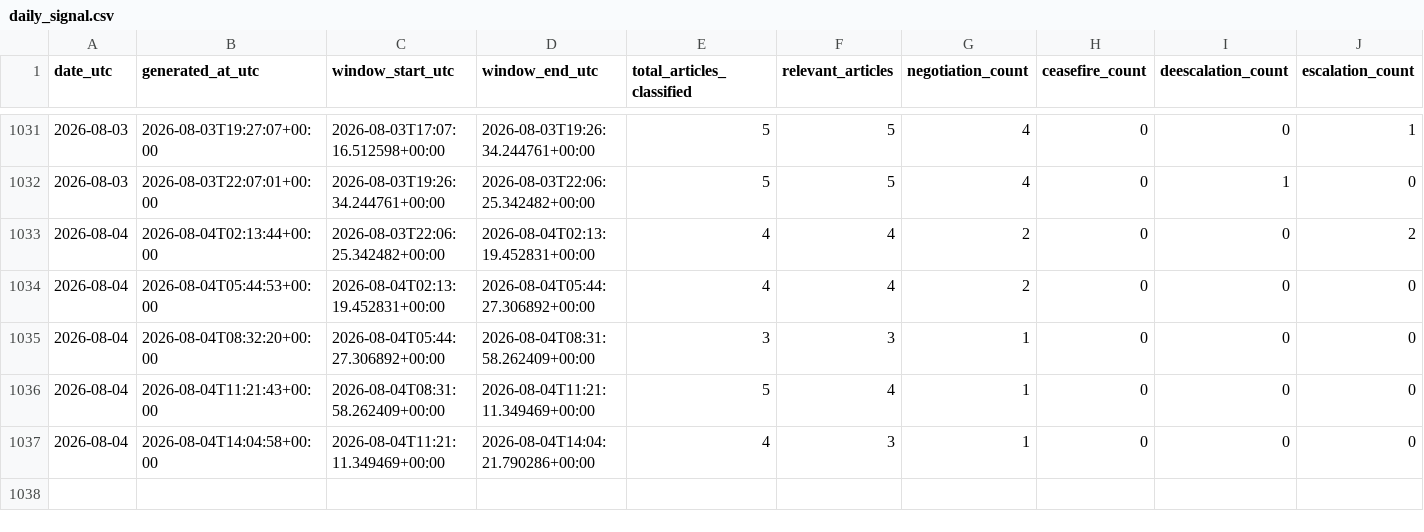
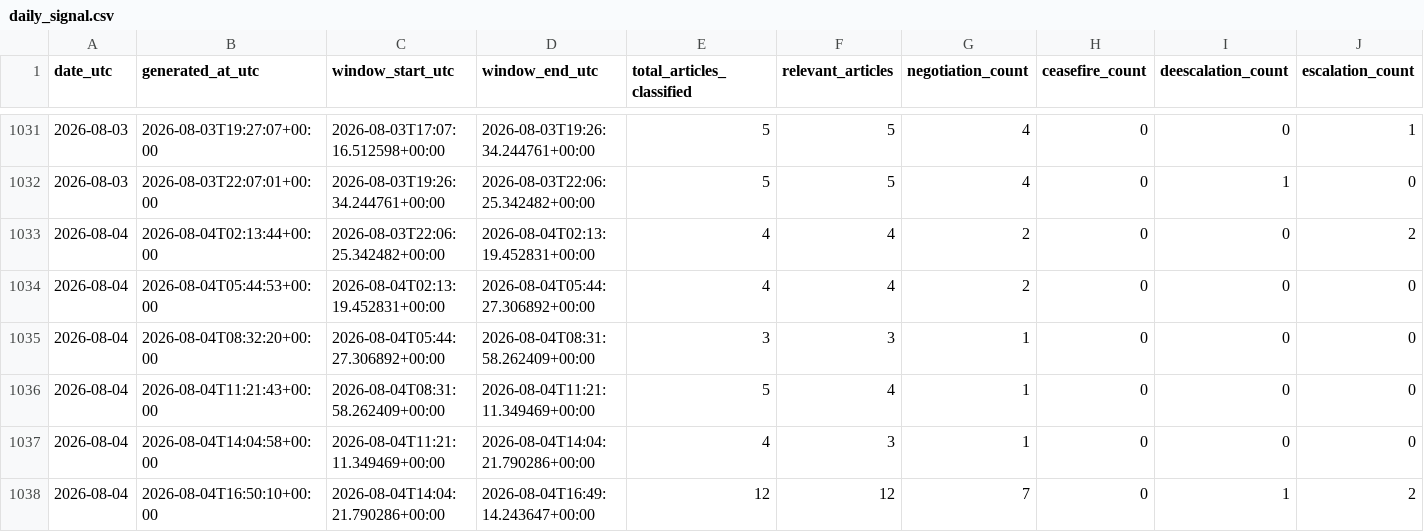
Before and after one commit to wcurew/iran-us-war-tracker, a CSV file: data/daily_signal.csv, drawn as a sheet; only a part is shown, gaps mark what is left out; rows hold the shown columns only; the diff names each change by its address in the sheet, - before the commit and + after, or states it on an @@ line.

```diff
--- a/data/daily_signal.csv
+++ b/data/daily_signal.csv
+row 1038: 2026-08-04 | 2026-08-04T16:50:10+00:00 | 2026-08-04T14:04:21.790286+00:00 | 2026-08-04T16:49:14.243647+00:00 | 12 | 12 | 7 | 0 | 1 | 2
```
Also changed, not shown: 5 other files.
